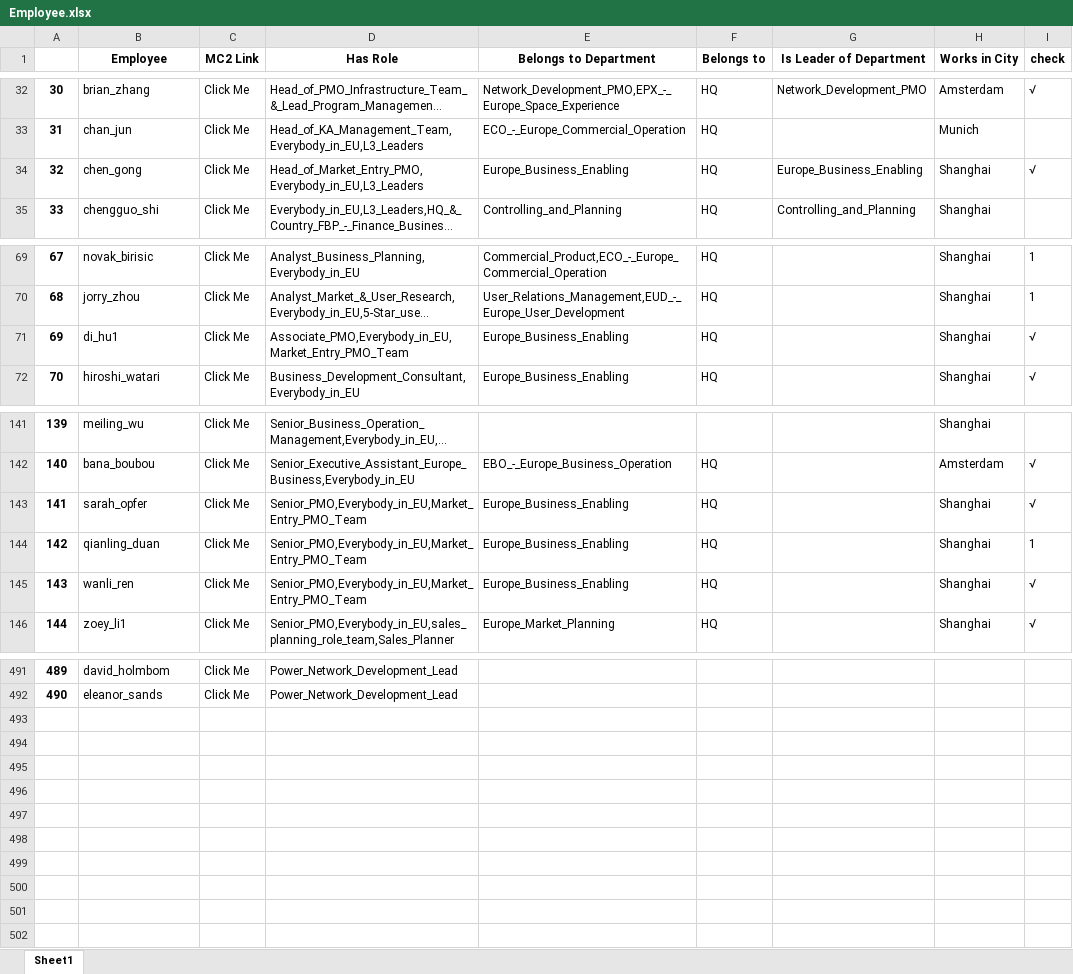
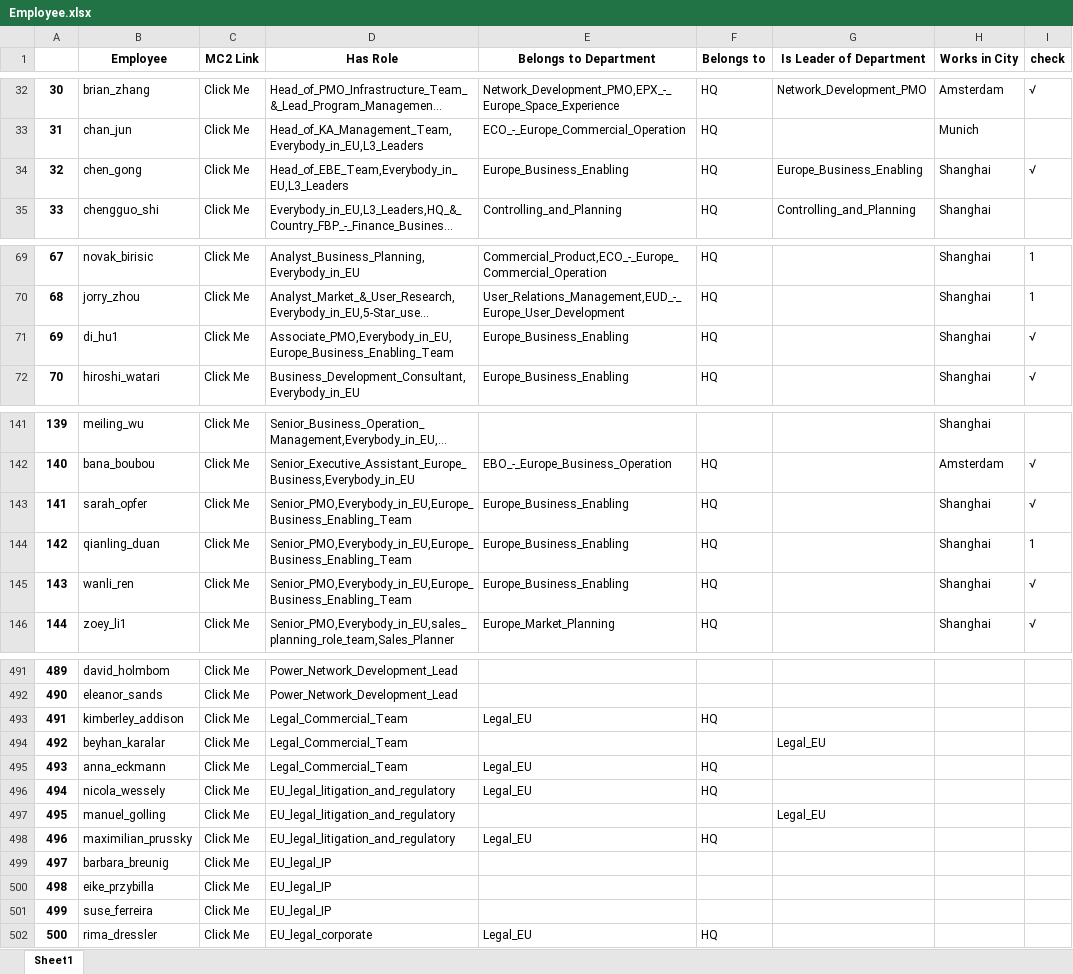
Before and after one commit to unforgiven1990/mc2, an Excel workbook: helper/Employee.xlsx, sheet Sheet1, drawn as a sheet; only a part is shown, gaps mark what is left out; long unchanged cells end in …; values as stored, in another font and other column widths than the file's, no borders; the diff covers the shown part only; the diff names each change by its address in the sheet, - before the commit and + after, or states it on an @@ line.

```diff
--- a/helper/Employee.xlsx (sheet Sheet1)
+++ b/helper/Employee.xlsx (sheet Sheet1)
-D34 (Has Role): Head_of_Market_Entry_PMO,Everybody_in_EU,L3_Leaders
+D34 (Has Role): Head_of_EBE_Team,Everybody_in_EU,L3_Leaders
-D71 (Has Role): Associate_PMO,Everybody_in_EU,Market_Entry_PMO_Team
+D71 (Has Role): Associate_PMO,Everybody_in_EU,Europe_Business_Enabling_Team
-D143:D145 (Has Role): Senior_PMO,Everybody_in_EU,Market_Entry_PMO_Team
+D143:D145 (Has Role): Senior_PMO,Everybody_in_EU,Europe_Business_Enabling_Team
+row 493: 491 | kimberley_addison | Click Me | Legal_Commercial_Team | Legal_EU | HQ
+row 494: 492 | beyhan_karalar | Click Me | Legal_Commercial_Team |  |  | Legal_EU
+row 495: 493 | anna_eckmann | Click Me | Legal_Commercial_Team | Legal_EU | HQ
+row 496: 494 | nicola_wessely | Click Me | EU_legal_litigation_and_regulatory | Legal_EU | HQ
+row 497: 495 | manuel_golling | Click Me | EU_legal_litigation_and_regulatory |  |  | Legal_EU
+row 498: 496 | maximilian_prussky | Click Me | EU_legal_litigation_and_regulatory | Legal_EU | HQ
+row 499: 497 | barbara_breunig | Click Me | EU_legal_IP
+row 500: 498 | eike_przybilla | Click Me | EU_legal_IP
+row 501: 499 | suse_ferreira | Click Me | EU_legal_IP
+row 502: 500 | rima_dressler | Click Me | EU_legal_corporate | Legal_EU | HQ
```
Also changed, not shown: 4 edited cells elsewhere in this sheet, helper/Department.xlsx, helper/Employee_Process.xlsx, 49 other files.
